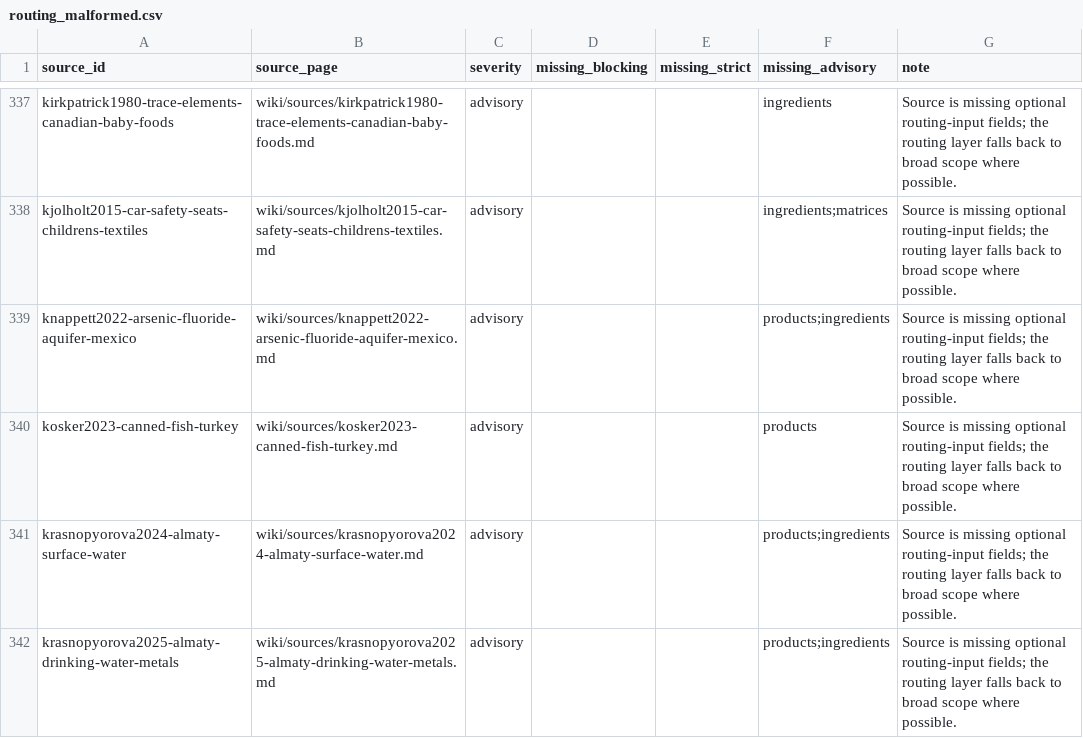
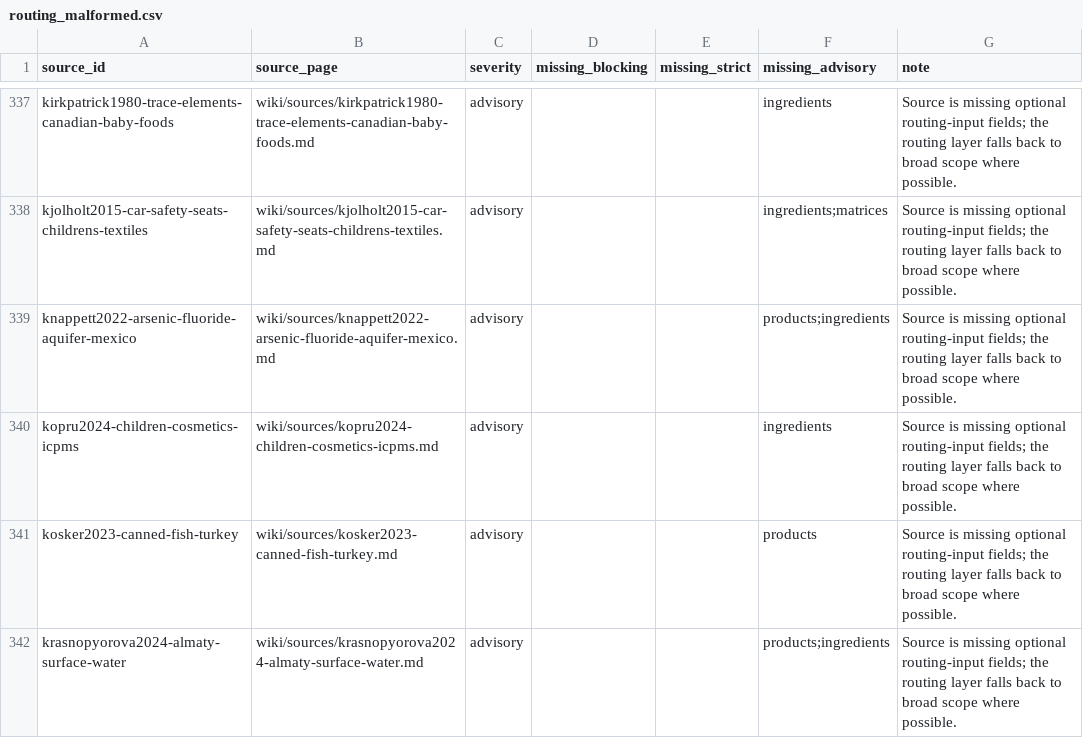
Before and after one commit to paleofoundation/heavymetalindex, a CSV file: data/evidence/routing_malformed.csv, drawn as a sheet; only a part is shown, gaps mark what is left out; the shorter side is filled out with more unchanged rows; the diff names each change by its address in the sheet, - before the commit and + after, or states it on an @@ line.

```diff
--- a/data/evidence/routing_malformed.csv
+++ b/data/evidence/routing_malformed.csv
+row 340: kopru2024-children-cosmetics-icpms | wiki/sources/kopru2024-children-cosmetics-icpms.md | advisory |  |  | ingredients | Source is missing optional routing-input fields; the routing layer falls back to broad scope where possible.
```
Also changed, not shown: 2 other files.
